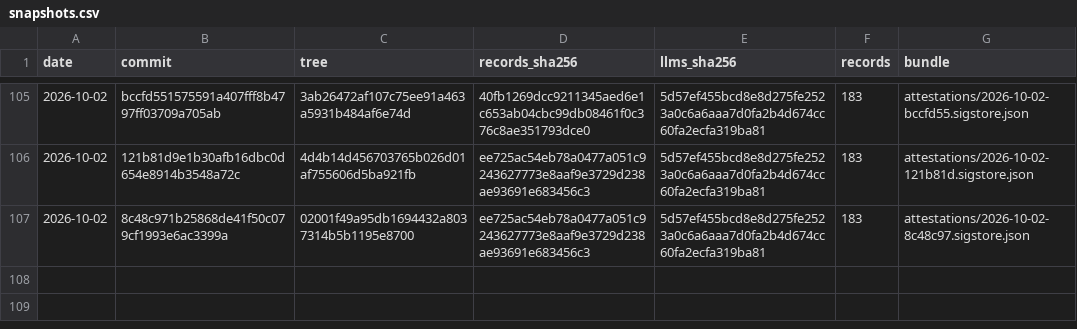
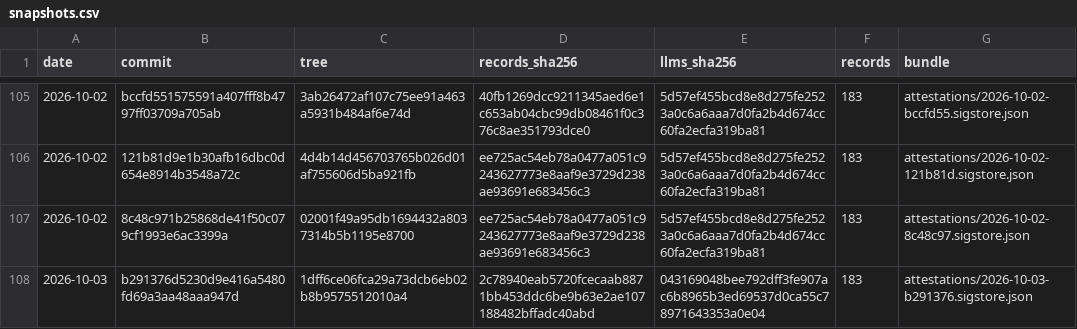
Before and after one commit to pierandpoint/record, a CSV file: snapshots.csv, drawn as a sheet; only a part is shown, gaps mark what is left out; the diff names each change by its address in the sheet, - before the commit and + after, or states it on an @@ line.

```diff
--- a/snapshots.csv
+++ b/snapshots.csv
+row 108: 2026-10-03 | b291376d5230d9e416a5480fd69a3aa48aaa947d | 1dff6ce06fca29a73dcb6eb02b8b9575512010a4 | 2c78940eab5720fcecaab8871bb453ddc6be9b63e2ae107188482bffadc40abd | 043169048bee792dff3fe907ac6b8965b3ed69537d0ca55c78971643353a0e04 | 183 | attestations/2026-10-03-b291376.sigstore.json
```
Also changed, not shown: 2 other files.
